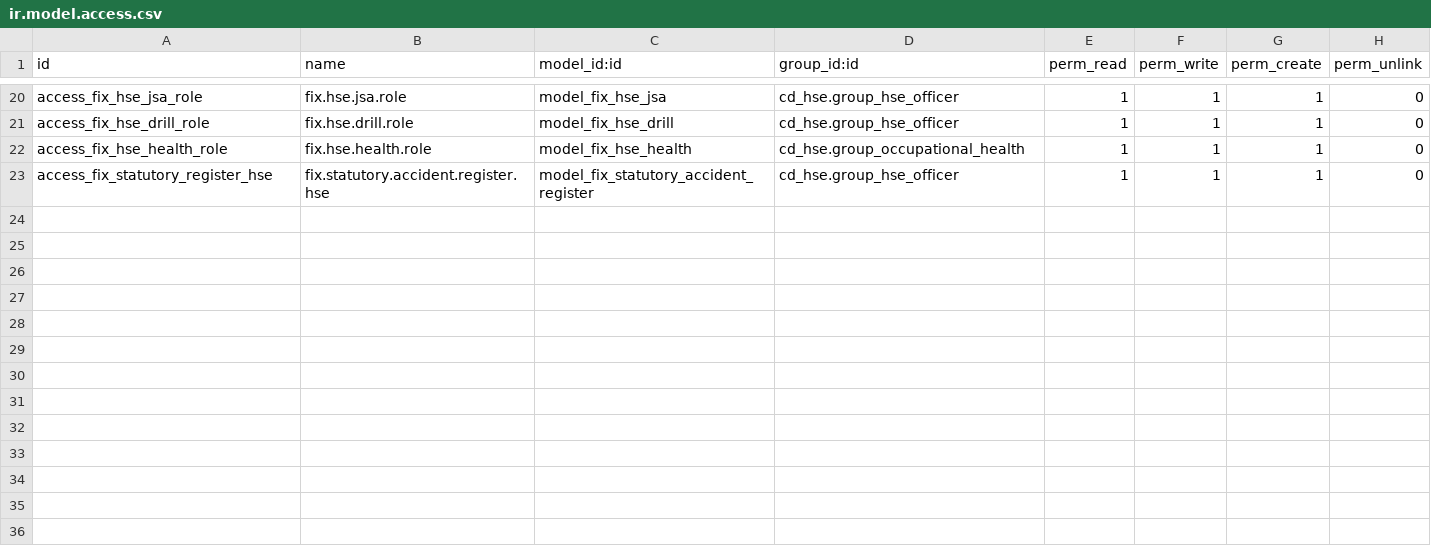
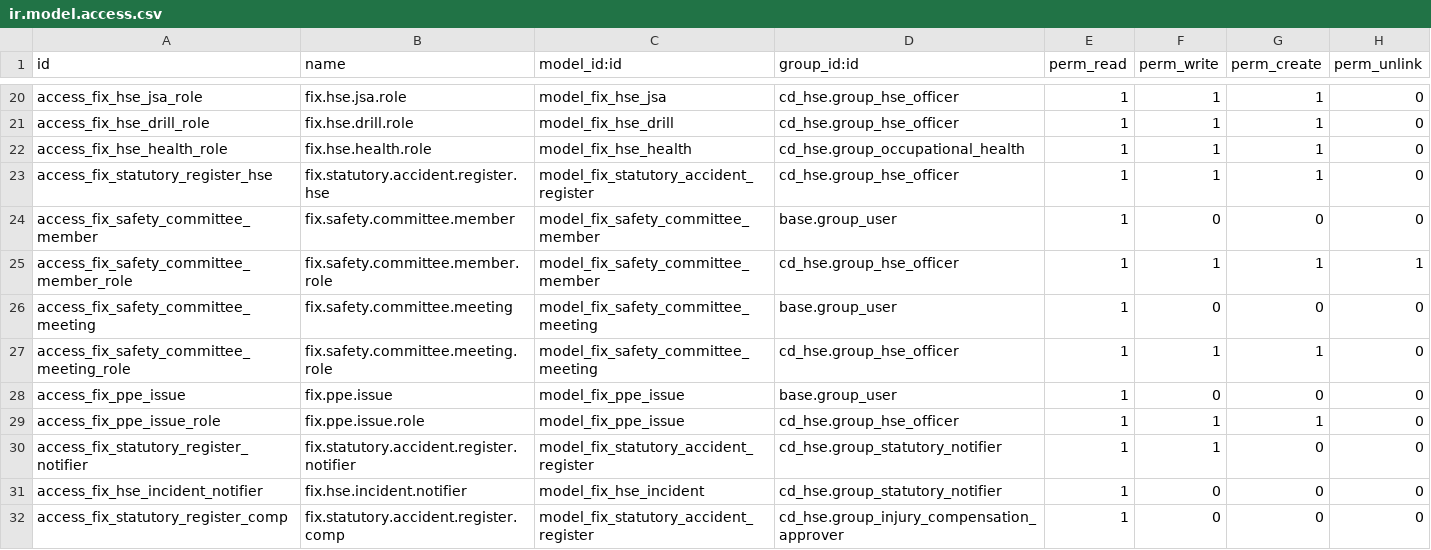
Before and after one commit to maz279/1000fix_new_erp_system, a CSV file: 1000_fix_codebase/addons/domain/h_people/cd_hse/security/ir.model.access.csv, drawn as a sheet; only a part is shown, gaps mark what is left out.

```diff
--- a/1000_fix_codebase/addons/domain/h_people/cd_hse/security/ir.model.access.csv
+++ b/1000_fix_codebase/addons/domain/h_people/cd_hse/security/ir.model.access.csv
@@ -23 +23,10 @@ access_fix_hse_health_role,fix.hse.health.role,model_fix_hse_health,cd_hse.group
 access_fix_statutory_register_hse,fix.statutory.accident.register.hse,model_fix_statutory_accident_register,cd_hse.group_hse_officer,1,1,1,0
+access_fix_safety_committee_member,fix.safety.committee.member,model_fix_safety_committee_member,base.group_user,1,0,0,0
+access_fix_safety_committee_member_role,fix.safety.committee.member.role,model_fix_safety_committee_member,cd_hse.group_hse_officer,1,1,1,1
+access_fix_safety_committee_meeting,fix.safety.committee.meeting,model_fix_safety_committee_meeting,base.group_user,1,0,0,0
+access_fix_safety_committee_meeting_role,fix.safety.committee.meeting.role,model_fix_safety_committee_meeting,cd_hse.group_hse_officer,1,1,1,0
+access_fix_ppe_issue,fix.ppe.issue,model_fix_ppe_issue,base.group_user,1,0,0,0
+access_fix_ppe_issue_role,fix.ppe.issue.role,model_fix_ppe_issue,cd_hse.group_hse_officer,1,1,1,0
+access_fix_statutory_register_notifier,fix.statutory.accident.register.notifier,model_fix_statutory_accident_register,cd_hse.group_statutory_notifier,1,1,0,0
+access_fix_hse_incident_notifier,fix.hse.incident.notifier,model_fix_hse_incident,cd_hse.group_statutory_notifier,1,0,0,0
+access_fix_statutory_register_comp,fix.statutory.accident.register.comp,model_fix_statutory_accident_register,cd_hse.group_injury_compensation_approver,1,0,0,0
```
Also changed, not shown: 14 other files.
